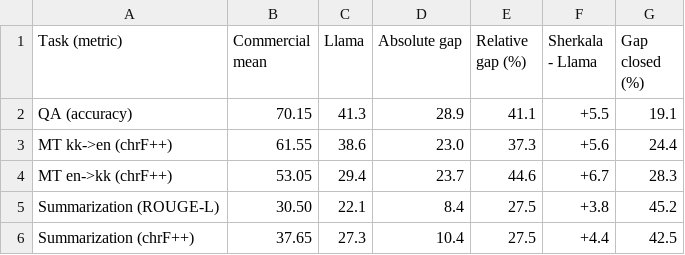
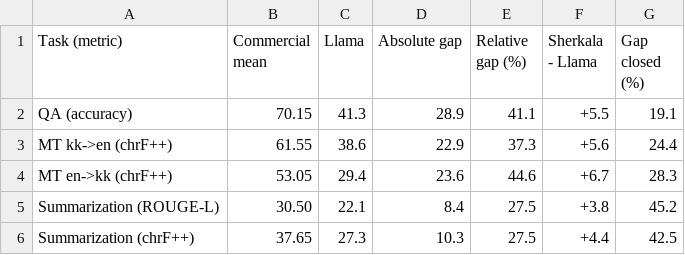
Before and after one commit to Nurbolat69/finalrmt, a CSV file: results/table5.csv, drawn as a sheet.

```diff
--- a/results/table5.csv
+++ b/results/table5.csv
@@ -2,5 +2,5 @@ Task (metric),Commercial mean,Llama,Absolute gap,Relative gap (%),Sherkala - Lla
 QA (accuracy),70.15,41.3,28.9,41.1,+5.5,19.1
-MT kk->en (chrF++),61.55,38.6,23.0,37.3,+5.6,24.4
-MT en->kk (chrF++),53.05,29.4,23.7,44.6,+6.7,28.3
+MT kk->en (chrF++),61.55,38.6,22.9,37.3,+5.6,24.4
+MT en->kk (chrF++),53.05,29.4,23.6,44.6,+6.7,28.3
 Summarization (ROUGE-L),30.50,22.1,8.4,27.5,+3.8,45.2
-Summarization (chrF++),37.65,27.3,10.4,27.5,+4.4,42.5
+Summarization (chrF++),37.65,27.3,10.3,27.5,+4.4,42.5
```
Also changed, not shown: 3 other files.
